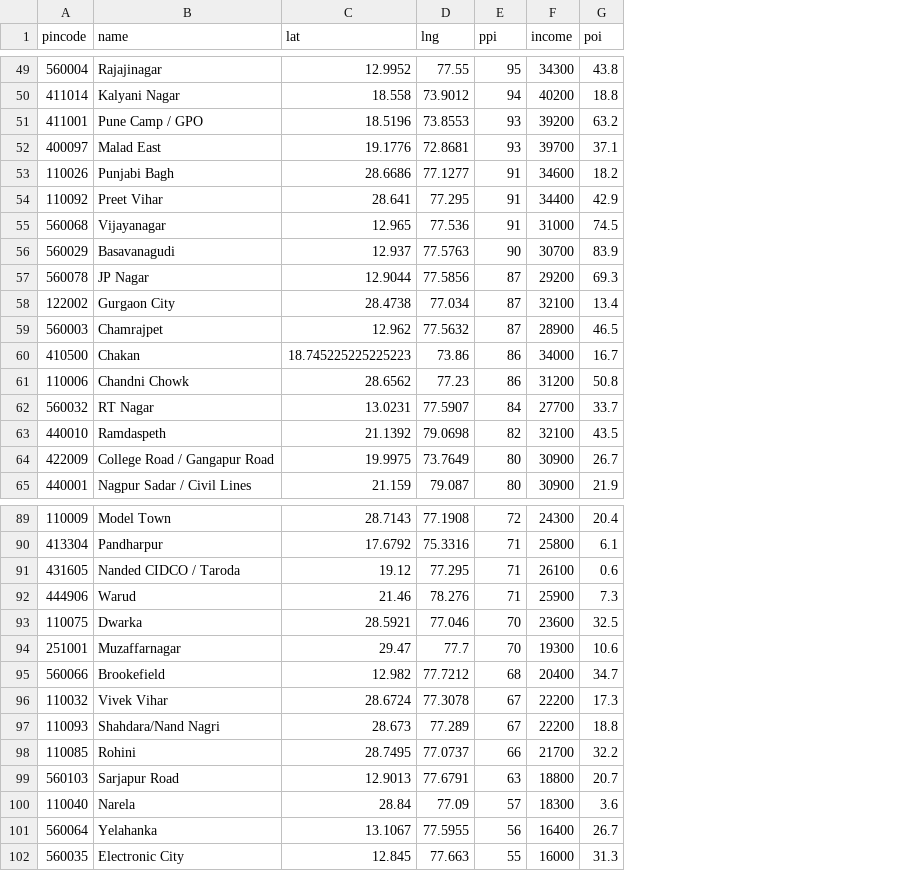
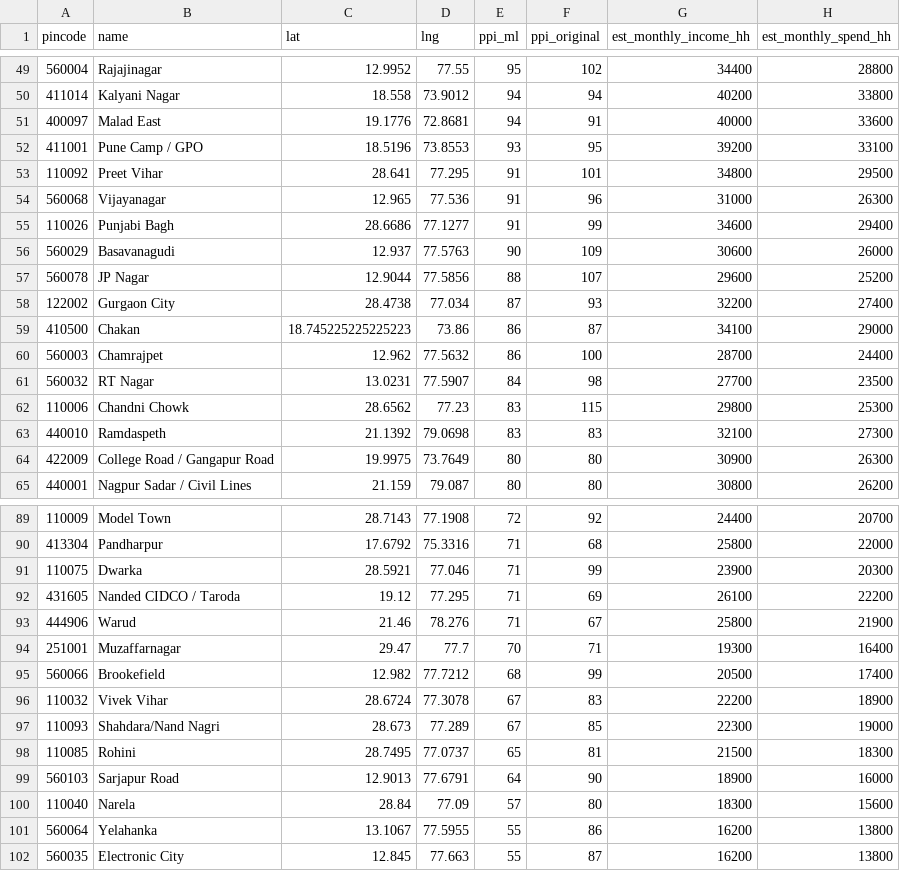
Before and after one commit to Raghotham-harish/paisa-map, a CSV file: paisamap-etl/data/output/ppi_map_data.csv, drawn as a sheet; only a part is shown, gaps mark what is left out; removed rows and columns are numbered as before the commit, all else as after; the diff covers the shown part only; the diff names each change by its address in the sheet, - before the commit and + after, or states it on an @@ line.

```diff
--- a/paisamap-etl/data/output/ppi_map_data.csv
+++ b/paisamap-etl/data/output/ppi_map_data.csv
-column F (income), rows 49-51: 34300 | 40200 | 39200; rows 54-58: 34400 | 31000 | 30700 | 29200 | 32100; row 60: 34000; rows 62-65: 27700 | 32100 | 30900 | 30900; rows 89-92: 24300 | 25800 | 26100 | 25900; rows 94-102: 19300 | 20400 | 22200 | 22200 | 21700 | 18800 | 18300 | 16400 | 16000
-column G (poi), rows 49-51: 43.8 | 18.8 | 63.2; rows 54-58: 42.9 | 74.5 | 83.9 | 69.3 | 13.4; row 60: 16.7; rows 62-65: 33.7 | 43.5 | 26.7 | 21.9; rows 89-92: 20.4 | 6.1 | 0.6 | 7.3; rows 94-102: 10.6 | 34.7 | 17.3 | 18.8 | 32.2 | 20.7 | 3.6 | 26.7 | 31.3
+column F (ppi_original), rows 49-50: 102 | 94; rows 52-54: 95 | 101 | 96; rows 56-59: 109 | 107 | 93 | 87; row 61: 98; rows 63-65: 83 | 80 | 80; rows 89-90: 92 | 68; rows 92-102: 69 | 67 | 71 | 99 | 83 | 85 | 81 | 90 | 80 | 86 | 87
+column G (est_monthly_income_hh), rows 49-50: 34400 | 40200; rows 52-54: 39200 | 34800 | 31000; rows 56-59: 30600 | 29600 | 32200 | 34100; row 61: 27700; rows 63-65: 32100 | 30900 | 30800; rows 89-90: 24400 | 25800; rows 92-102: 26100 | 25800 | 19300 | 20500 | 22200 | 22300 | 21500 | 18900 | 18300 | 16200 | 16200
+column H (est_monthly_spend_hh), rows 49-50: 28800 | 33800; rows 52-54: 33100 | 29500 | 26300; rows 56-59: 26000 | 25200 | 27400 | 29000; row 61: 23500; rows 63-65: 27300 | 26300 | 26200; rows 89-90: 20700 | 22000; rows 92-102: 22200 | 21900 | 16400 | 17400 | 18900 | 19000 | 18300 | 16000 | 15600 | 13800 | 13800
-E1: ppi
+E1: ppi_ml
+row 51: 400097 | Malad East | 19.1776 | 72.8681 | 94 | 91 | 40000 | 33600
-row 52: 400097 | Malad East | 19.1776 | 72.8681 | 93 | 39700 | 37.1
@@ row 53 moved to row 55: 110026 @@
-E57 (ppi_ml): 87
+E57 (ppi_ml): 88
-row 59: 560003 | Chamrajpet | 12.962 | 77.5632 | 87 | 28900 | 46.5
-row 61: 110006 | Chandni Chowk | 28.6562 | 77.23 | 86 | 31200 | 50.8
+row 60: 560003 | Chamrajpet | 12.962 | 77.5632 | 86 | 100 | 28700 | 24400
+row 62: 110006 | Chandni Chowk | 28.6562 | 77.23 | 83 | 115 | 29800 | 25300
-E63 (ppi_ml): 82
+E63 (ppi_ml): 83
+row 91: 110075 | Dwarka | 28.5921 | 77.046 | 71 | 99 | 23900 | 20300
-row 93: 110075 | Dwarka | 28.5921 | 77.046 | 70 | 23600 | 32.5
-E98 (ppi_ml): 66
+E98 (ppi_ml): 65
-E99 (ppi_ml): 63
+E99 (ppi_ml): 64
-E101 (ppi_ml): 56
+E101 (ppi_ml): 55
```
Also changed, not shown: 6 added rows, 6 removed rows, 2 moved rows and 12 edited cells elsewhere in this file, paisamap-etl/data/output/ppi_ml_refined.csv, paisamap-etl/data/raw/bank_deposits.csv, 5 other files.
